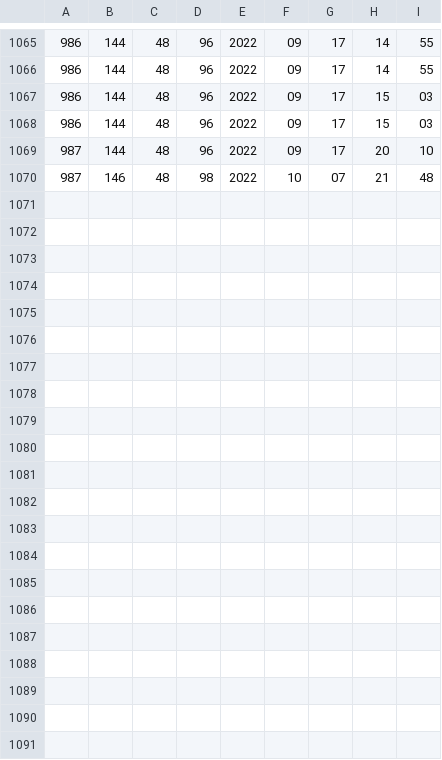
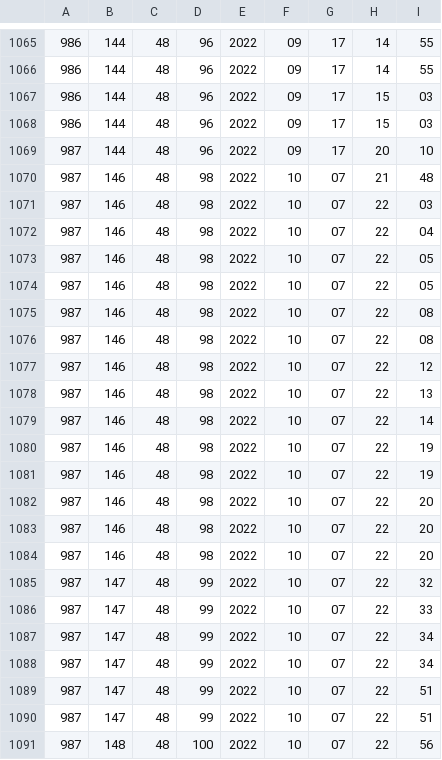
Before and after one commit to pytherik/vokabeln, a CSV file: VOC_NEU/stats.csv, drawn as a sheet; only a part is shown, gaps mark what is left out.

```diff
--- a/VOC_NEU/stats.csv
+++ b/VOC_NEU/stats.csv
@@ -1070 +1070,22 @@
 987,146,48,98,2022,10,07,21,48
+987,146,48,98,2022,10,07,22,03
+987,146,48,98,2022,10,07,22,04
+987,146,48,98,2022,10,07,22,05
+987,146,48,98,2022,10,07,22,05
+987,146,48,98,2022,10,07,22,08
+987,146,48,98,2022,10,07,22,08
+987,146,48,98,2022,10,07,22,12
+987,146,48,98,2022,10,07,22,13
+987,146,48,98,2022,10,07,22,14
+987,146,48,98,2022,10,07,22,19
+987,146,48,98,2022,10,07,22,19
+987,146,48,98,2022,10,07,22,20
+987,146,48,98,2022,10,07,22,20
+987,146,48,98,2022,10,07,22,20
+987,147,48,99,2022,10,07,22,32
+987,147,48,99,2022,10,07,22,33
+987,147,48,99,2022,10,07,22,34
+987,147,48,99,2022,10,07,22,34
+987,147,48,99,2022,10,07,22,51
+987,147,48,99,2022,10,07,22,51
+987,148,48,100,2022,10,07,22,56
```
Also changed, not shown: VOC_NEU/voxnscore.csv, 3 other files.
